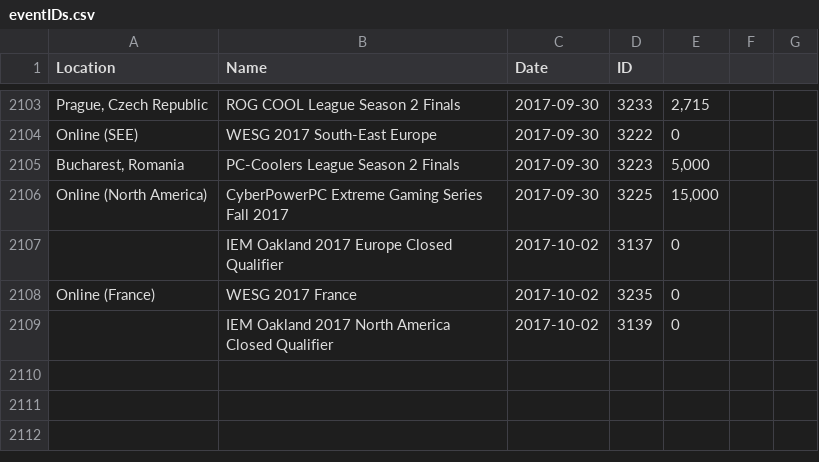
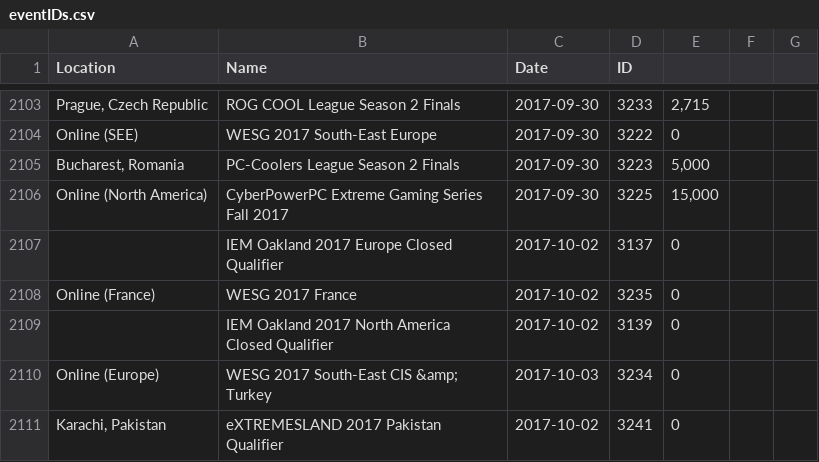
Before and after one commit to Liam-F/HLTV-Scraper, a CSV file: csv/eventIDs.csv, drawn as a sheet; only a part is shown, gaps mark what is left out; the diff names each change by its address in the sheet, - before the commit and + after, or states it on an @@ line.

```diff
--- a/csv/eventIDs.csv
+++ b/csv/eventIDs.csv
+row 2110: Online (Europe) | WESG 2017 South-East CIS &amp; Turkey | 2017-10-03 | 3234 | 0
+row 2111: Karachi, Pakistan | eXTREMESLAND 2017 Pakistan Qualifier | 2017-10-02 | 3241 | 0
```
Also changed, not shown: csv/completedEvents.csv, csv/eventPrizes.csv, 6 other files.
